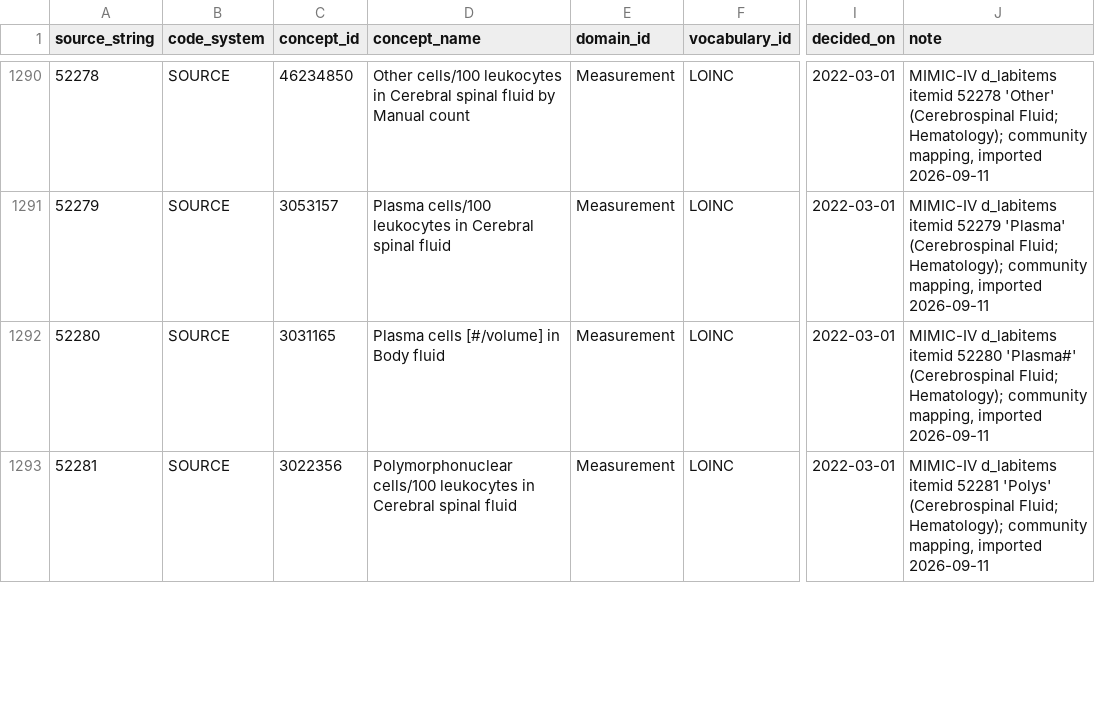
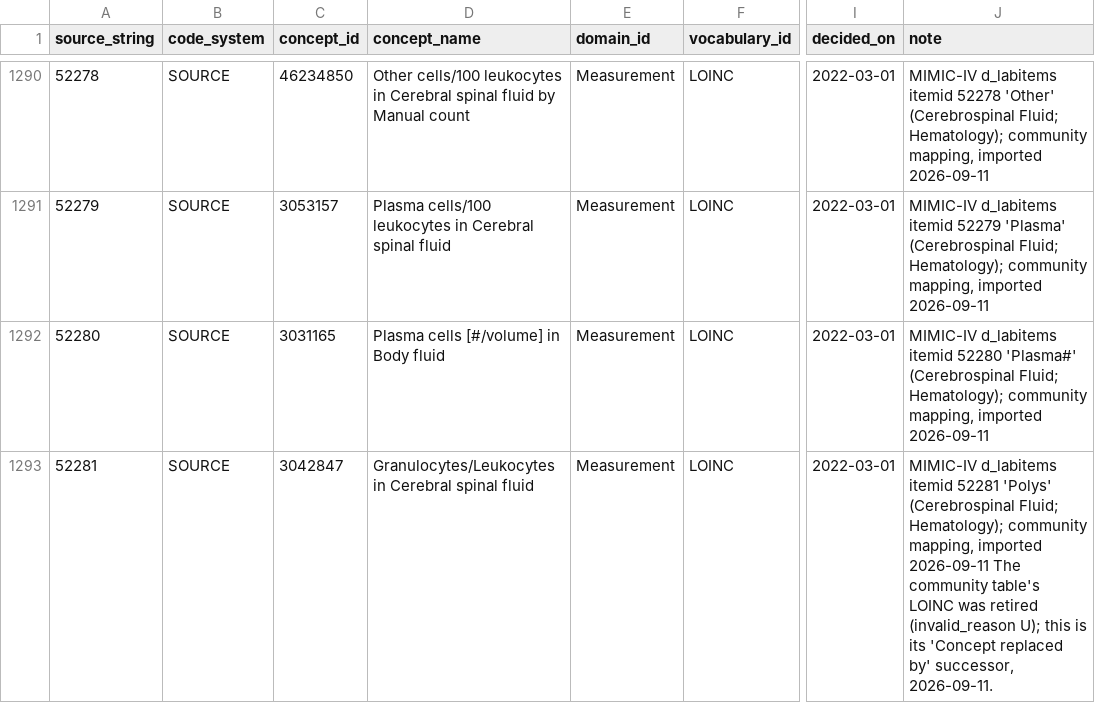
Before and after one commit to Yangxinyee/ehr2trace, a CSV file: mappings/measurement.csv, drawn as a sheet; only a part is shown, gaps mark what is left out; the diff covers the shown part only; the diff names each change by its address in the sheet, - before the commit and + after, or states it on an @@ line.

```diff
--- a/mappings/measurement.csv
+++ b/mappings/measurement.csv
-C1293 (concept_id): 3022356
+C1293 (concept_id): 3042847
-D1293 (concept_name): Polymorphonuclear cells/100 leukocytes in Cerebral…
+D1293 (concept_name): Granulocytes/Leukocytes in Cerebral…
-J1293 (note): …imported 2026-09-11
+J1293 (note): …imported 2026-09-11 The community table's LOINC was retired (invalid_reason U); this is its 'Concept replaced by' successor, 2026-09-11.
```
Also changed, not shown: 2 added rows and 9 edited cells elsewhere in this file, mappings/drug.csv, mappings/observation.csv, 5 other files.
